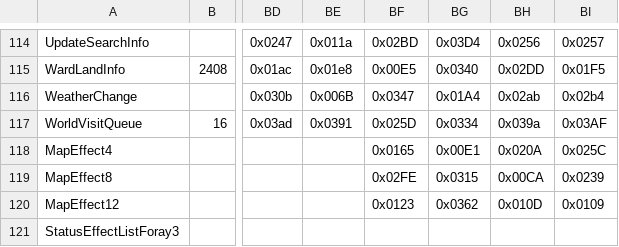
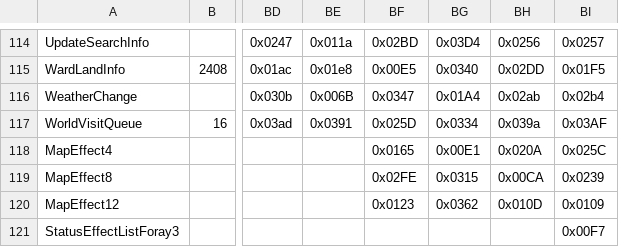
Before and after one commit to zhyupe/ffxiv-opcode-worker, a CSV file: cn-opcodes.csv, drawn as a sheet; only a part is shown, gaps mark what is left out; the diff names each change by its address in the sheet, - before the commit and + after, or states it on an @@ line.

Commit message:
Commit from GitHub Actions (Update opcodes)

```diff
--- a/cn-opcodes.csv
+++ b/cn-opcodes.csv
-BI121: (empty)
+BI121: 0x00F7
```
